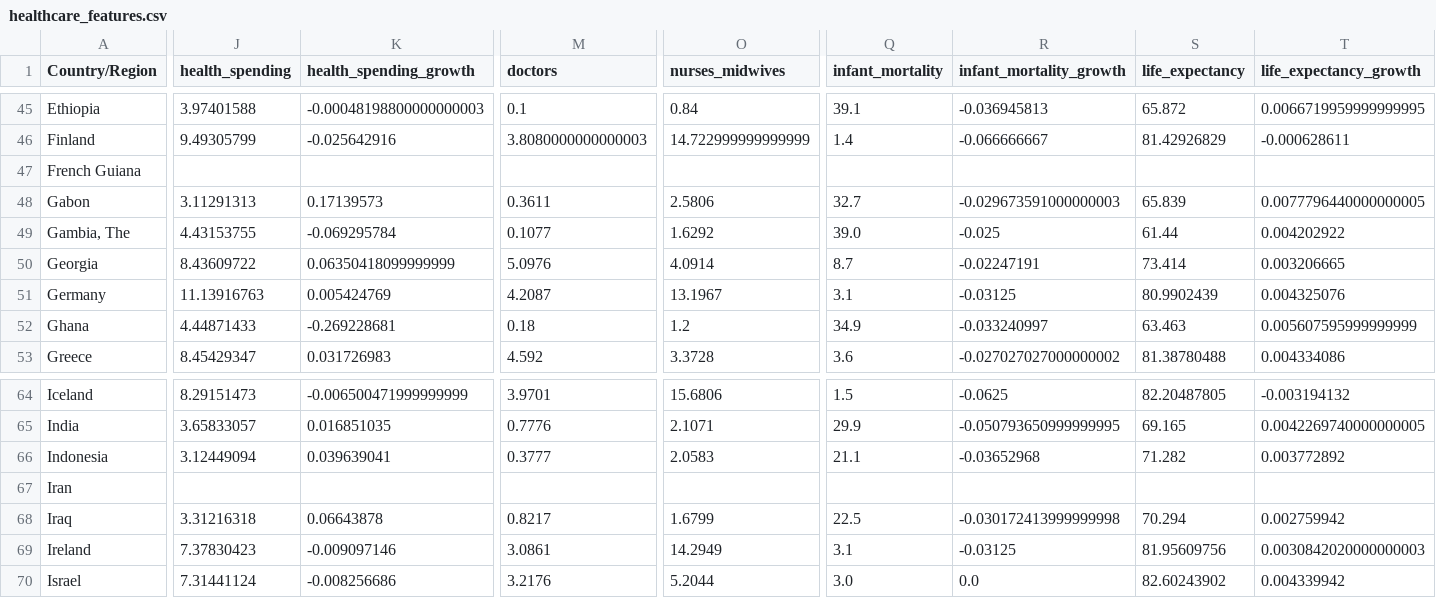
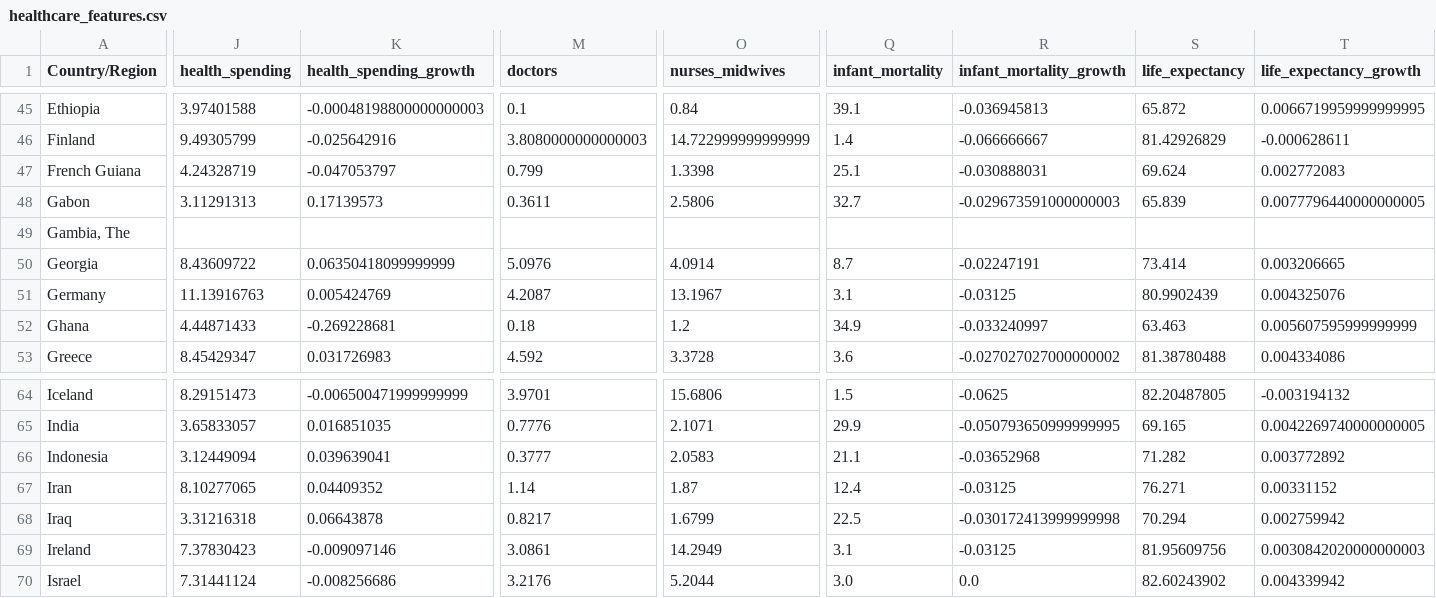
Before and after one commit to klostest/kaggle-covid, a CSV file: Claudia/healthcare_features.csv, drawn as a sheet; only a part is shown, gaps mark what is left out; the diff covers the shown part only; the diff names each change by its address in the sheet, - before the commit and + after, or states it on an @@ line.

```diff
--- a/Claudia/healthcare_features.csv
+++ b/Claudia/healthcare_features.csv
-J47 (health_spending): (empty)
+J47 (health_spending): 4.24328719
-K47 (health_spending_growth): (empty)
+K47 (health_spending_growth): -0.047053797
-M47 (doctors): (empty)
+M47 (doctors): 0.799
-O47 (nurses_midwives): (empty)
+O47 (nurses_midwives): 1.3398
-Q47 (infant_mortality): (empty)
+Q47 (infant_mortality): 25.1
-R47 (infant_mortality_growth): (empty)
+R47 (infant_mortality_growth): -0.030888031
-S47 (life_expectancy): (empty)
+S47 (life_expectancy): 69.624
-T47 (life_expectancy_growth): (empty)
+T47 (life_expectancy_growth): 0.002772083
-J49 (health_spending): 4.43153755
+J49 (health_spending): (empty)
-K49 (health_spending_growth): -0.069295784
+K49 (health_spending_growth): (empty)
-M49 (doctors): 0.1077
+M49 (doctors): (empty)
-O49 (nurses_midwives): 1.6292
+O49 (nurses_midwives): (empty)
-Q49 (infant_mortality): 39.0
+Q49 (infant_mortality): (empty)
-R49 (infant_mortality_growth): -0.025
+R49 (infant_mortality_growth): (empty)
-S49 (life_expectancy): 61.44
+S49 (life_expectancy): (empty)
-T49 (life_expectancy_growth): 0.004202922
+T49 (life_expectancy_growth): (empty)
-J67 (health_spending): (empty)
+J67 (health_spending): 8.10277065
-K67 (health_spending_growth): (empty)
+K67 (health_spending_growth): 0.04409352
-M67 (doctors): (empty)
+M67 (doctors): 1.14
-O67 (nurses_midwives): (empty)
+O67 (nurses_midwives): 1.87
-Q67 (infant_mortality): (empty)
+Q67 (infant_mortality): 12.4
-R67 (infant_mortality_growth): (empty)
+R67 (infant_mortality_growth): -0.03125
-S67 (life_expectancy): (empty)
+S67 (life_expectancy): 76.271
-T67 (life_expectancy_growth): (empty)
+T67 (life_expectancy_growth): 0.00331152
```
Also changed, not shown: 2 added rows and 129 edited cells elsewhere in this file, Claudia/demographic_features.csv.
